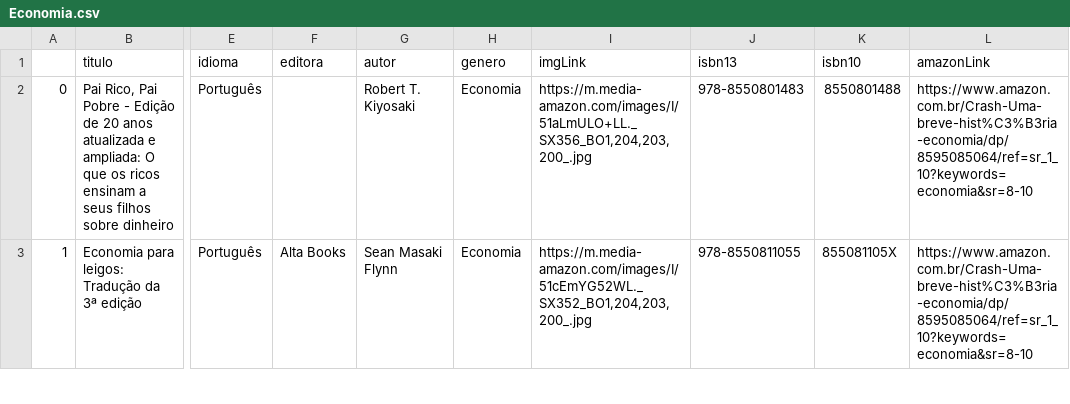
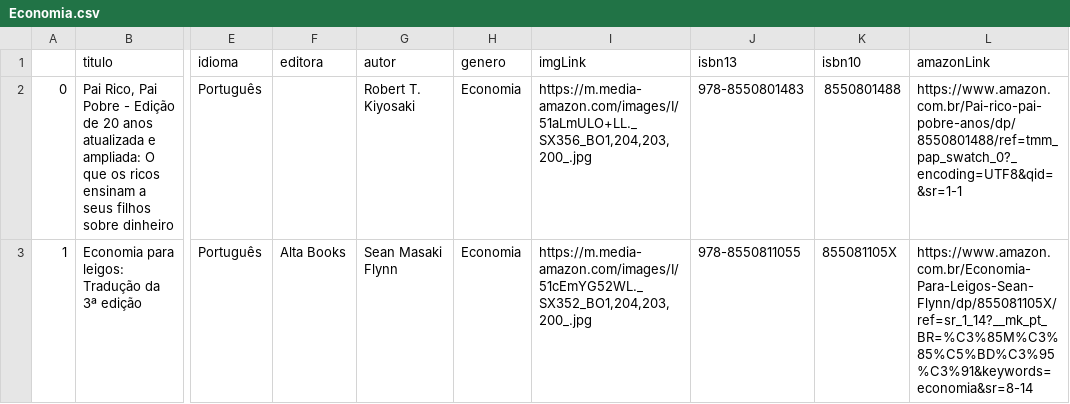
Before and after one commit to Team-Kyuubi/book-space-etl, a CSV file: extract/extracoes/Economia.csv, drawn as a sheet; only a part is shown, gaps mark what is left out; the diff covers the shown part only; the diff names each change by its address in the sheet, - before the commit and + after, or states it on an @@ line.

```diff
--- a/extract/extracoes/Economia.csv
+++ b/extract/extracoes/Economia.csv
-L2 (amazonLink): https://www.amazon.com.br/Crash-Uma-breve-hist%C3%B3ria-economia/dp/8595085064/ref=sr_1_10?keywords=economia&sr=8-10
+L2 (amazonLink): https://www.amazon.com.br/Pai-rico-pai-pobre-anos/dp/8550801488/ref=tmm_pap_swatch_0?_encoding=UTF8&qid=&sr=1-1
-L3 (amazonLink): https://www.amazon.com.br/Crash-Uma-breve-hist%C3%B3ria-economia/dp/8595085064/ref=sr_1_10?keywords=economia&sr=8-10
+L3 (amazonLink): https://www.amazon.com.br/Economia-Para-Leigos-Sean-Flynn/dp/855081105X/ref=sr_1_14?__mk_pt_BR=%C3%85M%C3%85%C5%BD%C3%95%C3%91&keywords=economia&sr=8-14
```
Also changed, not shown: 8 edited cells elsewhere in this file, extract/extracoes/Ciências.csv, extract/extracoes/Desenvolvimento Pessoal.csv, 10 other files.
